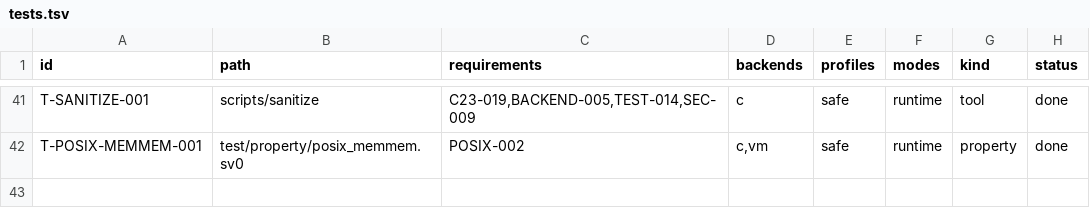
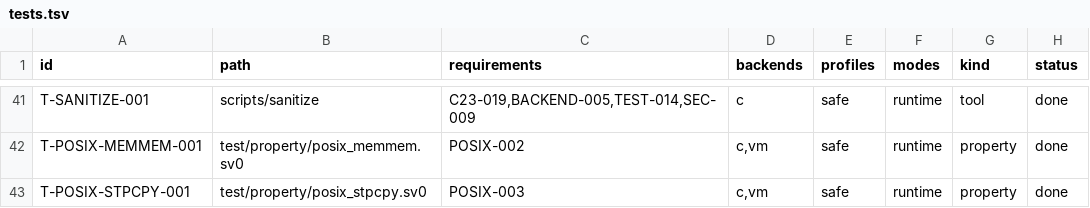
Before and after one commit to sv0-toolchain/sv0-strings, a TSV file: tools/catalogs/tests.tsv, drawn as a sheet; only a part is shown, gaps mark what is left out.

Commit message:
strings_posix2024: SS-162 stpcpy/stpncpy safe end-offset adapters
Both return EndOffsetResult -- C's written-end position as an OFFSET
into dst, never a raw interior pointer. stpcpy: full payload + term,
EndAt(payload.len()). stpncpy: C's exact end-position + zero-padding
preserved; end offset = strnlen(src, n) (first NUL in bound, or n when
not terminated -- no terminator written). Source shorter than n with
no NUL is UB for real stpncpy; facade bounds by the slice length.

Oracle gains stpcpy/stpncpy ops reporting ret-dst as an offset;
7-case differential for the well-defined inputs.

```diff
--- a/tools/catalogs/tests.tsv
+++ b/tools/catalogs/tests.tsv
@@ -42 +42,2 @@ T-SANITIZE-001	scripts/sanitize	C23-019,BACKEND-005,TEST-014,SEC-009	c	safe	runt
 T-POSIX-MEMMEM-001	test/property/posix_memmem.sv0	POSIX-002	c,vm	safe	runtime	property	done
+T-POSIX-STPCPY-001	test/property/posix_stpcpy.sv0	POSIX-003	c,vm	safe	runtime	property	done
```
Also changed, not shown: 6 other files.
